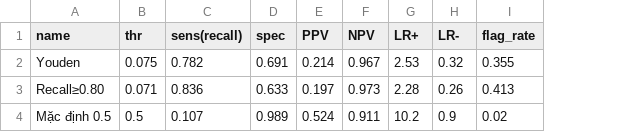
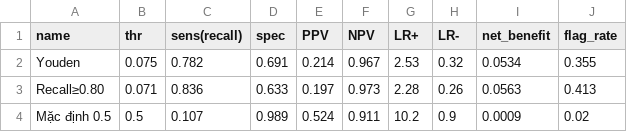
Before and after one commit to ptuan21/psychology_analytics, a CSV file: outputs/metrics/nhanes_thresholds.csv, drawn as a sheet; the diff names each change by its address in the sheet, - before the commit and + after, or states it on an @@ line.

Commit message:
Add Decision Curve Analysis for NHANES depression risk model
AUC and calibration measure discrimination/reliability but not whether
using the model to act is actually worthwhile. Adds net benefit
(Vickers & Elkin 2006) against treat-all/treat-none baselines to
scripts/improve_nhanes.py and nhanes_thresholds.csv. On held-out test
data the model has positive net benefit and dominates treat-all across
~0.01-0.5, covering both chosen operating thresholds.

```diff
--- a/outputs/metrics/nhanes_thresholds.csv
+++ b/outputs/metrics/nhanes_thresholds.csv
+column I (net_benefit), rows 2-4: 0.0534 | 0.0563 | 0.0009
```
Also changed, not shown: 5 other files.
